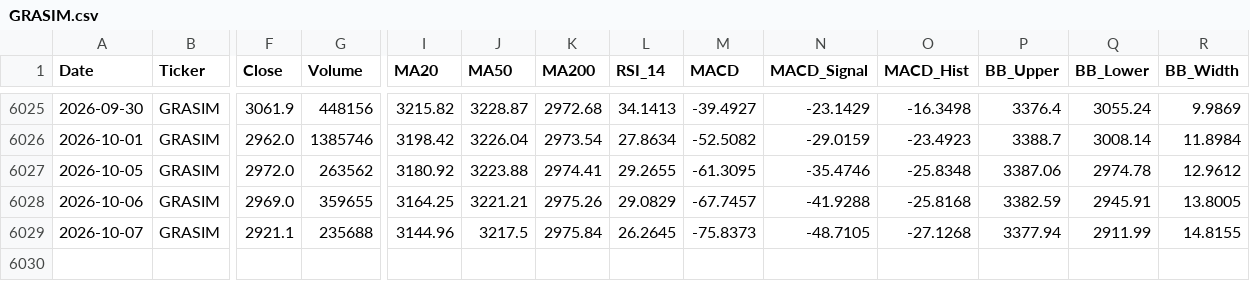
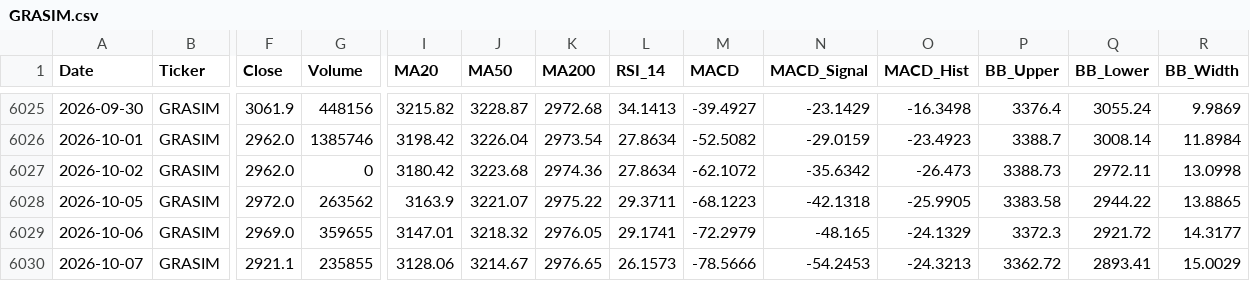
Before and after one commit to wimpypython/nifty-stock-intelligence, a CSV file: data/historical/GRASIM.csv, drawn as a sheet; only a part is shown, gaps mark what is left out; addresses are those after the commit; rows hold the shown columns only; the diff covers the shown part only; the diff names each change by its address in the sheet, - before the commit and + after, or states it on an @@ line.

```diff
--- a/data/historical/GRASIM.csv
+++ b/data/historical/GRASIM.csv
+row 6027: 2026-10-02 | GRASIM | 2962.0 | 0 | 3180.42 | 3223.68 | 2974.36 | 27.8634 | -62.1072 | -35.6342 | -26.473 | 3388.73 | 2972.11 | 13.0998
-I6028 (MA20): 3180.92
+I6028 (MA20): 3163.9
-J6028 (MA50): 3223.88
+J6028 (MA50): 3221.07
-K6028 (MA200): 2974.41
+K6028 (MA200): 2975.22
-L6028 (RSI_14): 29.2655
+L6028 (RSI_14): 29.3711
-M6028 (MACD): -61.3095
+M6028 (MACD): -68.1223
-N6028 (MACD_Signal): -35.4746
+N6028 (MACD_Signal): -42.1318
-O6028 (MACD_Hist): -25.8348
+O6028 (MACD_Hist): -25.9905
-P6028 (BB_Upper): 3387.06
+P6028 (BB_Upper): 3383.58
-Q6028 (BB_Lower): 2974.78
+Q6028 (BB_Lower): 2944.22
-R6028 (BB_Width): 12.9612
+R6028 (BB_Width): 13.8865
-I6029 (MA20): 3164.25
+I6029 (MA20): 3147.01
-J6029 (MA50): 3221.21
+J6029 (MA50): 3218.32
-K6029 (MA200): 2975.26
+K6029 (MA200): 2976.05
-L6029 (RSI_14): 29.0829
+L6029 (RSI_14): 29.1741
-M6029 (MACD): -67.7457
+M6029 (MACD): -72.2979
-N6029 (MACD_Signal): -41.9288
+N6029 (MACD_Signal): -48.165
-O6029 (MACD_Hist): -25.8168
+O6029 (MACD_Hist): -24.1329
-P6029 (BB_Upper): 3382.59
+P6029 (BB_Upper): 3372.3
-Q6029 (BB_Lower): 2945.91
+Q6029 (BB_Lower): 2921.72
-R6029 (BB_Width): 13.8005
+R6029 (BB_Width): 14.3177
-G6030 (Volume): 235688
+G6030 (Volume): 235855
-I6030 (MA20): 3144.96
+I6030 (MA20): 3128.06
-J6030 (MA50): 3217.5
+J6030 (MA50): 3214.67
-K6030 (MA200): 2975.84
+K6030 (MA200): 2976.65
-L6030 (RSI_14): 26.2645
+L6030 (RSI_14): 26.1573
-M6030 (MACD): -75.8373
+M6030 (MACD): -78.5666
-N6030 (MACD_Signal): -48.7105
+N6030 (MACD_Signal): -54.2453
-O6030 (MACD_Hist): -27.1268
+O6030 (MACD_Hist): -24.3213
-P6030 (BB_Upper): 3377.94
+P6030 (BB_Upper): 3362.72
-Q6030 (BB_Lower): 2911.99
+Q6030 (BB_Lower): 2893.41
-R6030 (BB_Width): 14.8155
+R6030 (BB_Width): 15.0029
```
Also changed, not shown: 1 added row and 106 edited cells elsewhere in this file, data/historical/ASIANPAINT.csv, data/historical/NESTLEIND.csv, 51 other files.
